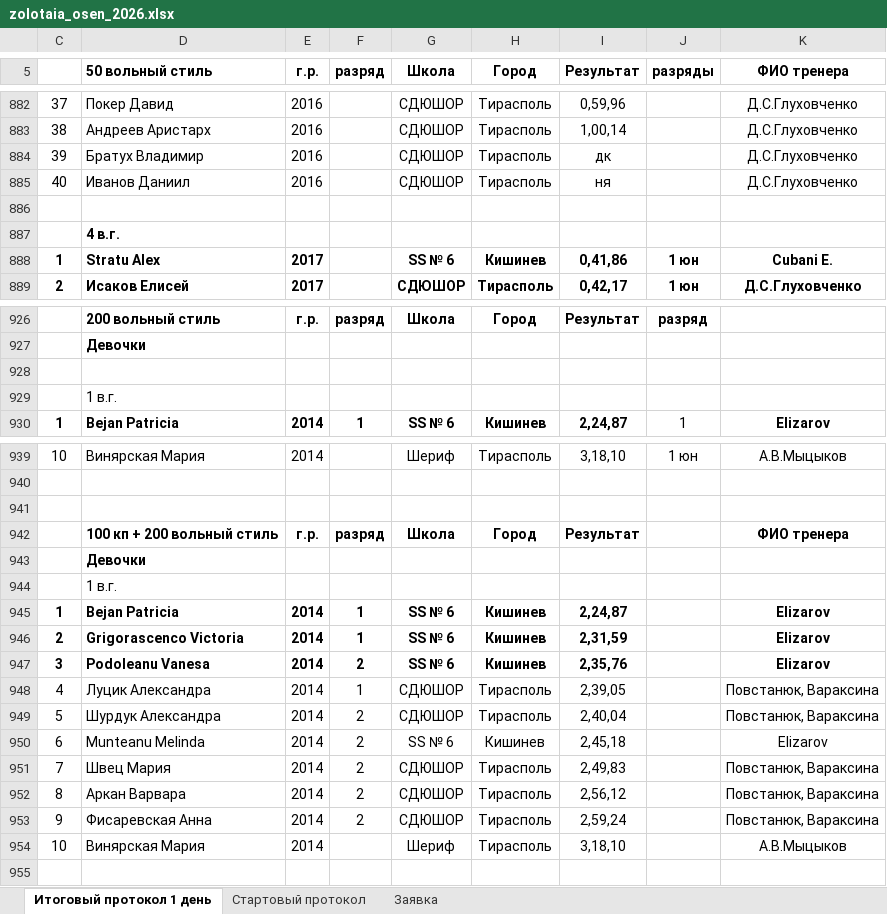
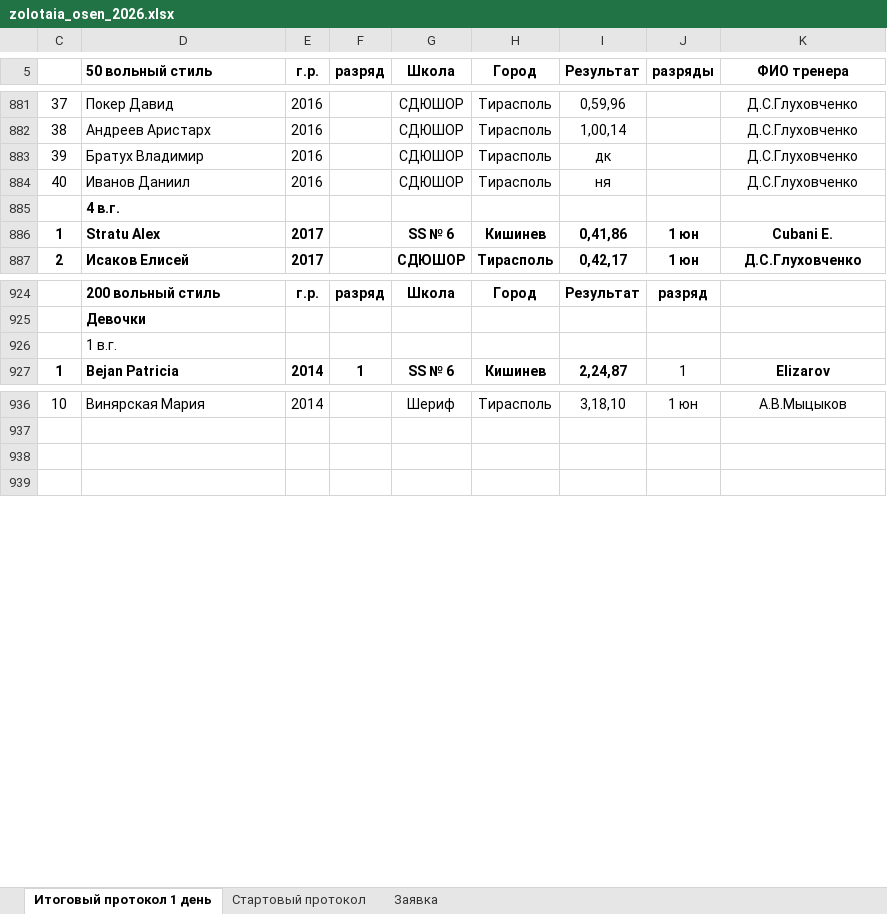
Before and after one commit to Felikssss26/ves_start, an Excel workbook: data/zolotaia_osen_2026.xlsx, sheet Итоговый протокол 1 день, drawn as a sheet; only a part is shown, gaps mark what is left out; values as stored, in another font and other column widths than the file's, no borders; the diff covers the shown part only; the diff names each change by its address in the sheet, - before the commit and + after, or states it on an @@ line.

```diff
--- a/data/zolotaia_osen_2026.xlsx (sheet Итоговый протокол 1 день)
+++ b/data/zolotaia_osen_2026.xlsx (sheet Итоговый протокол 1 день)
-row 886: (empty)
-row 928: (empty)
-row 942:  | 100 кп + 200 вольный стиль | г.р. | разряд | Школа | Город | Результат |  | ФИО тренера
-row 943:  | Девочки
-row 944:  | 1 в.г.
-row 945: 1 | Bejan Patricia | 2014 | 1 | SS № 6 | Кишинев | 2,24,87 |  | Elizarov
-row 946: 2 | Grigorascenco Victoria | 2014 | 1 | SS № 6 | Кишинев | 2,31,59 |  | Elizarov
-row 947: 3 | Podoleanu Vanesa | 2014 | 2 | SS № 6 | Кишинев | 2,35,76 |  | Elizarov
-row 948: 4 | Луцик Александра | 2014 | 1 | СДЮШОР | Тирасполь | 2,39,05 |  | Повстанюк, Вараксина
-row 949: 5 | Шурдук Александра | 2014 | 2 | СДЮШОР | Тирасполь | 2,40,04 |  | Повстанюк, Вараксина
-row 950: 6 | Munteanu Melinda | 2014 | 2 | SS № 6 | Кишинев | 2,45,18 |  | Elizarov
-row 951: 7 | Швец Мария | 2014 | 2 | СДЮШОР | Тирасполь | 2,49,83 |  | Повстанюк, Вараксина
-row 952: 8 | Аркан Варвара | 2014 | 2 | СДЮШОР | Тирасполь | 2,56,12 |  | Повстанюк, Вараксина
-row 953: 9 | Фисаревская Анна | 2014 | 2 | СДЮШОР | Тирасполь | 2,59,24 |  | Повстанюк, Вараксина
-row 954: 10 | Винярская Мария | 2014 |  | Шериф | Тирасполь | 3,18,10 |  | А.В.Мыцыков
```
Also changed, not shown: 18 removed rows and 1 edited cell elsewhere in this sheet.
